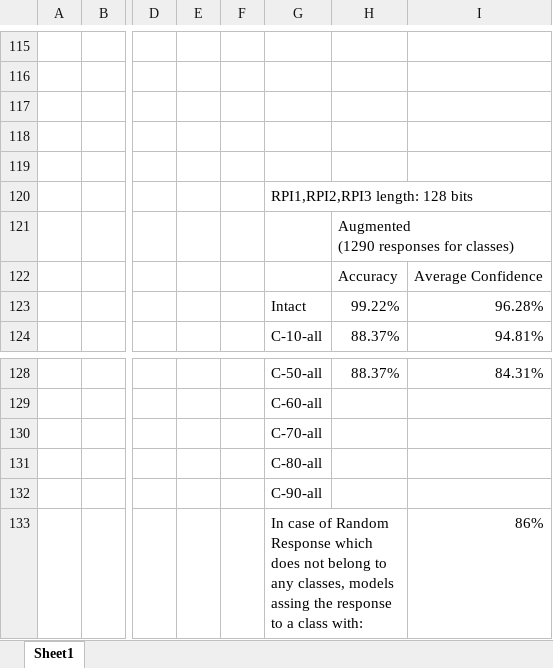
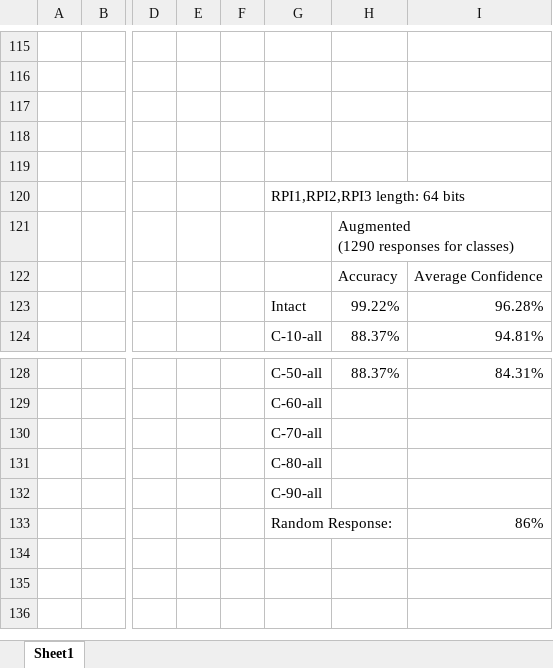
Before and after one commit to moeIsAwesome/puf-auth-ml, an Excel workbook: reports/Results.xlsx, sheet Sheet1, drawn as a sheet; only a part is shown, gaps mark what is left out; values as stored, in another font and other column widths than the file's, no cell formats; charts and pictures not drawn; the diff covers the shown part only; the diff names each change by its address in the sheet, - before the commit and + after, or states it on an @@ line.

```diff
--- a/reports/Results.xlsx (sheet Sheet1)
+++ b/reports/Results.xlsx (sheet Sheet1)
-G120: RPI1,RPI2,RPI3 length: 128 bits
+G120: RPI1,RPI2,RPI3 length: 64 bits
-G133: In case of Random Response which does not belong to any classes, models assing the response to a class with:
+G133: Random Response:
```
Also changed, not shown: 59 edited cells elsewhere in this sheet, cell formats.
